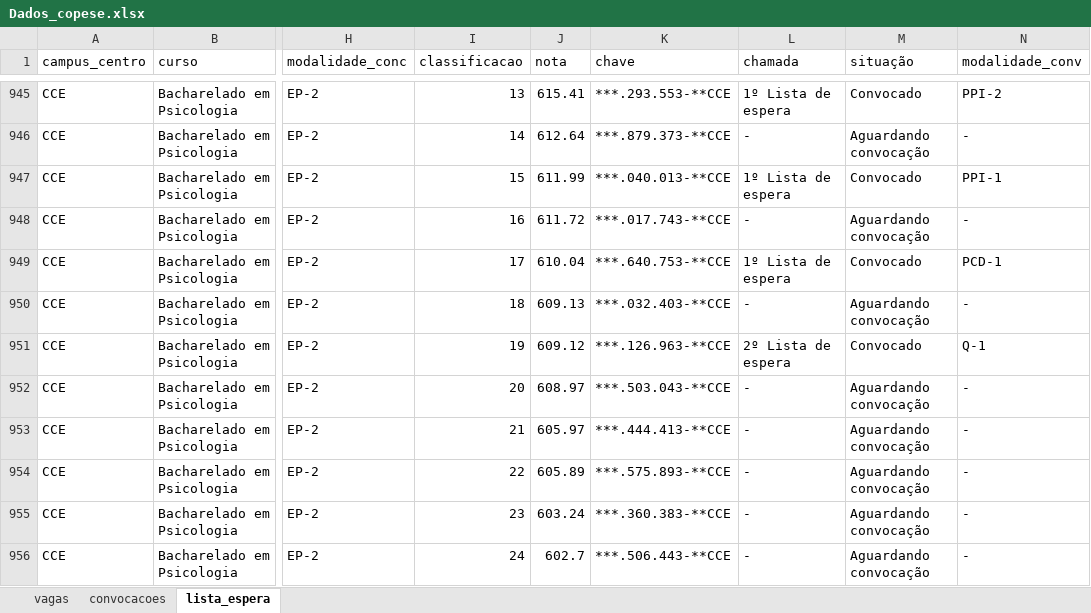
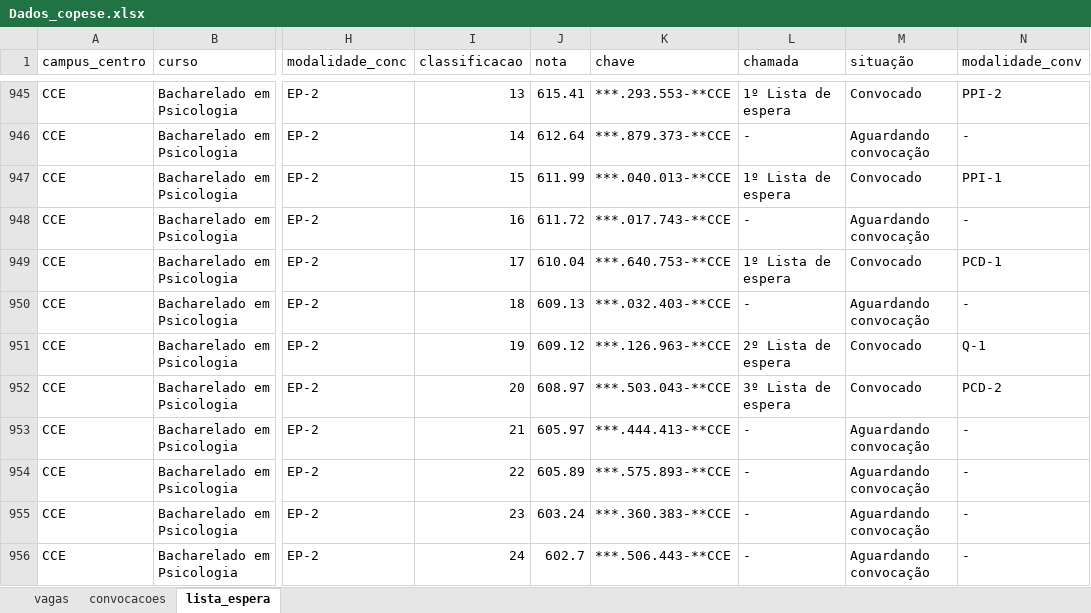
Before and after one commit to lnrddata/copese-ufpi, an Excel workbook: public/Dados_copese.xlsx, sheet lista_espera, drawn as a sheet; only a part is shown, gaps mark what is left out; values as stored, in another font and other column widths than the file's, no borders; the diff covers the shown part only; the diff names each change by its address in the sheet, - before the commit and + after, or states it on an @@ line.

```diff
--- a/public/Dados_copese.xlsx (sheet lista_espera)
+++ b/public/Dados_copese.xlsx (sheet lista_espera)
-L952 (chamada): -
+L952 (chamada): 3º Lista de espera
-M952 (situação): Aguardando convocação
+M952 (situação): Convocado
-N952 (modalidade_conv): -
+N952 (modalidade_conv): PCD-2
```
Also changed, not shown: 81 edited cells elsewhere in this sheet, sheet convocacoes, sheet vagas, 2 other files.
